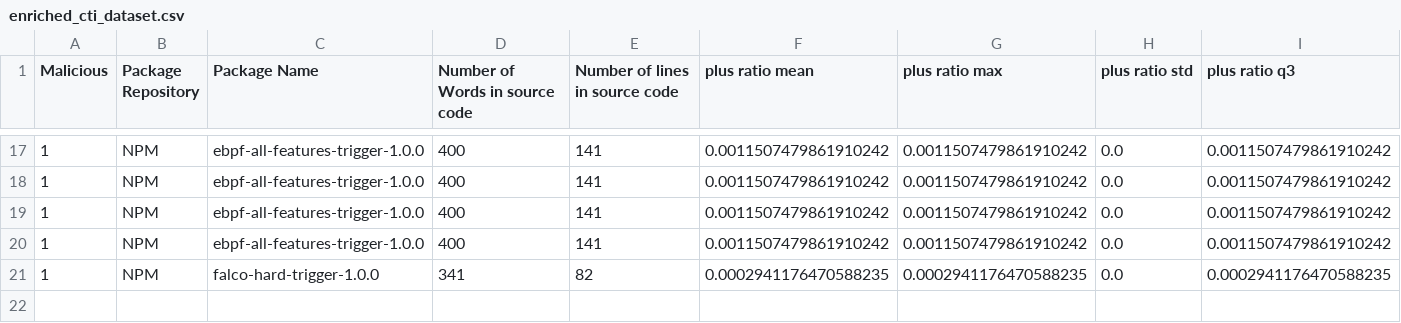
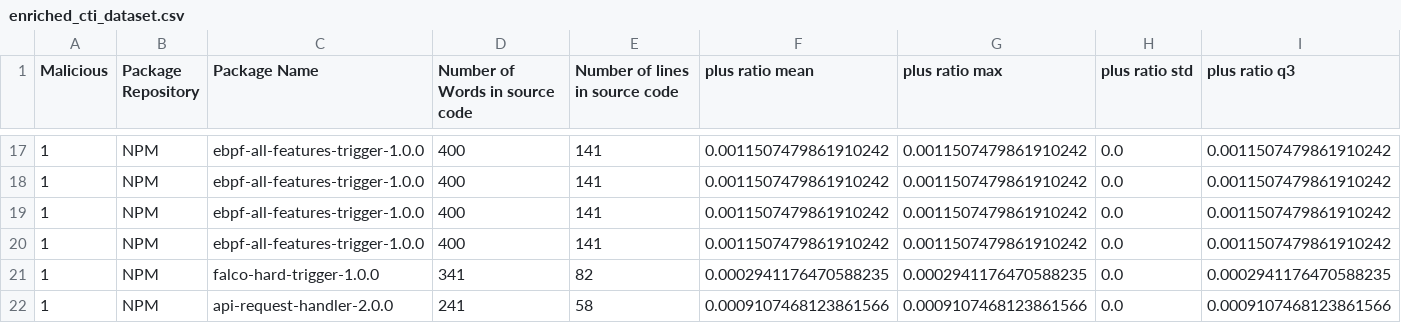
Before and after one commit to Hadeelalmokhtar/DanahCopy5, a CSV file: CTI_Storage/enriched_cti_dataset.csv, drawn as a sheet; only a part is shown, gaps mark what is left out; rows hold the shown columns only; the diff names each change by its address in the sheet, - before the commit and + after, or states it on an @@ line.

```diff
--- a/CTI_Storage/enriched_cti_dataset.csv
+++ b/CTI_Storage/enriched_cti_dataset.csv
+row 22: 1 | NPM | api-request-handler-2.0.0 | 241 | 58 | 0.0009107468123861566 | 0.0009107468123861566 | 0.0 | 0.0009107468123861566
```
Also changed, not shown: 3 other files.
